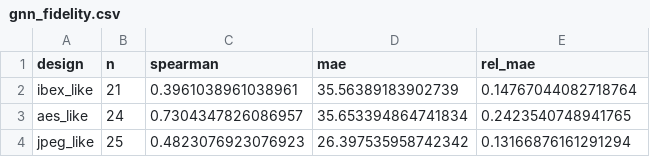
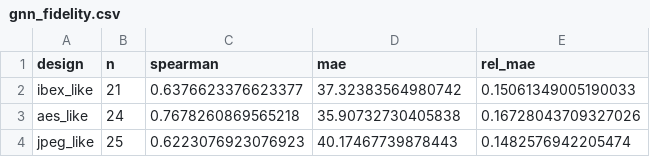
Before and after one commit to AIscend-Research/macrobalme, a CSV file: outputs/tables/gnn_fidelity.csv, drawn as a sheet.

```diff
--- a/outputs/tables/gnn_fidelity.csv
+++ b/outputs/tables/gnn_fidelity.csv
@@ -1,4 +1,4 @@
 design,n,spearman,mae,rel_mae
-ibex_like,21,0.3961038961038961,35.56389183902739,0.14767044082718764
-aes_like,24,0.7304347826086957,35.653394864741834,0.2423540748941765
-jpeg_like,25,0.4823076923076923,26.397535958742342,0.13166876161291294
+ibex_like,21,0.6376623376623377,37.32383564980742,0.15061349005190033
+aes_like,24,0.7678260869565218,35.90732730405838,0.16728043709327026
+jpeg_like,25,0.6223076923076923,40.17467739878443,0.1482576942205474
```
Also changed, not shown: outputs/data/interventions.csv, outputs/tables/unet_fidelity.csv, 9 other files.
